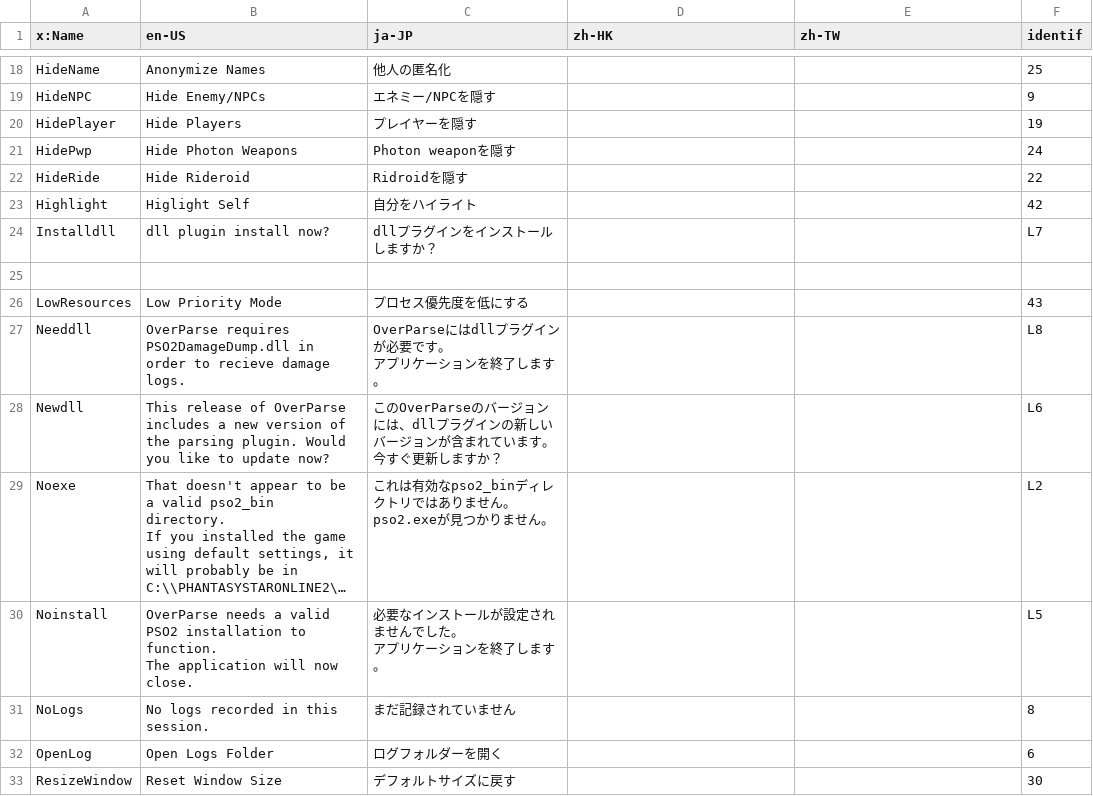
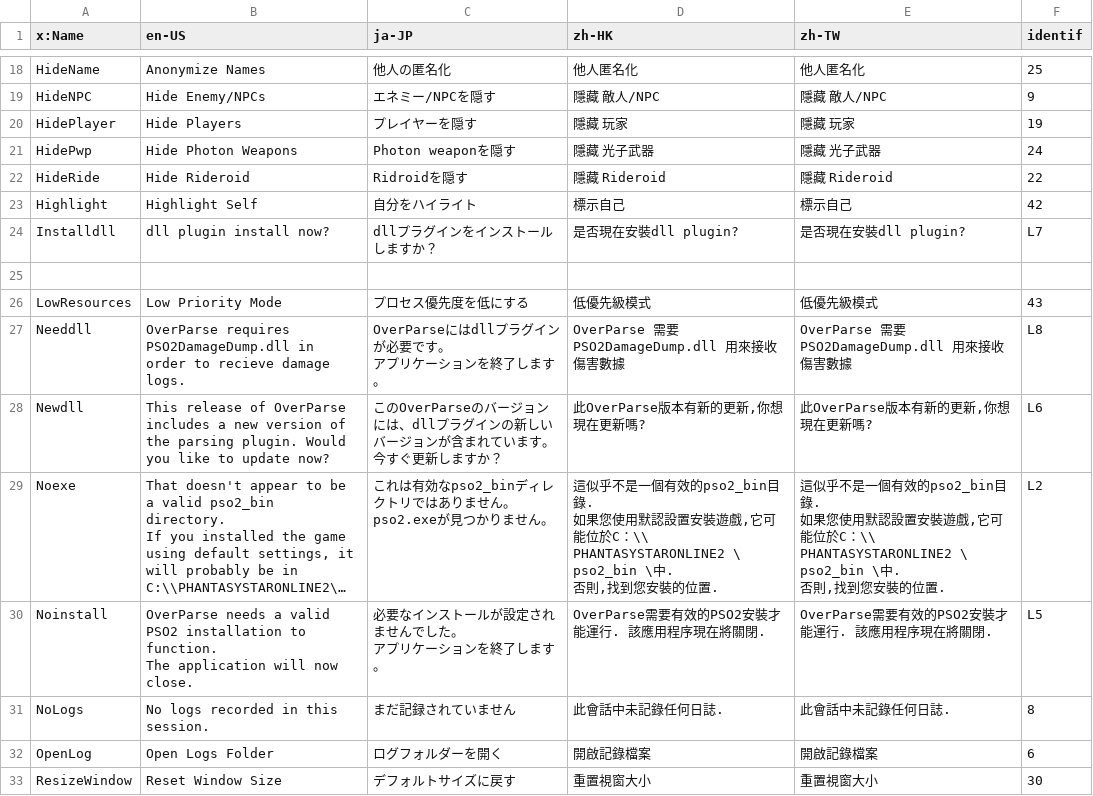
Before and after one commit to Remon-7L/OvP_translate, a CSV file: translate.csv, drawn as a sheet; only a part is shown, gaps mark what is left out; long unchanged cells end in …; ↵ is a line break in a cell; the diff covers the shown part only; the diff names each change by its address in the sheet, - before the commit and + after, or states it on an @@ line.

```diff
--- a/translate.csv
+++ b/translate.csv
-D18 (zh-HK): (empty)
+D18 (zh-HK): 他人匿名化
-E18 (zh-TW): (empty)
+E18 (zh-TW): 他人匿名化
-D19 (zh-HK): (empty)
+D19 (zh-HK): 隱藏 敵人/NPC
-E19 (zh-TW): (empty)
+E19 (zh-TW): 隱藏 敵人/NPC
-D20 (zh-HK): (empty)
+D20 (zh-HK): 隱藏 玩家
-E20 (zh-TW): (empty)
+E20 (zh-TW): 隱藏 玩家
-D21 (zh-HK): (empty)
+D21 (zh-HK): 隱藏 光子武器
-E21 (zh-TW): (empty)
+E21 (zh-TW): 隱藏 光子武器
-D22 (zh-HK): (empty)
+D22 (zh-HK): 隱藏 Rideroid
-E22 (zh-TW): (empty)
+E22 (zh-TW): 隱藏 Rideroid
-B23 (en-US): Higlight Self
+B23 (en-US): Highlight Self
-D23 (zh-HK): (empty)
+D23 (zh-HK): 標示自己
-E23 (zh-TW): (empty)
+E23 (zh-TW): 標示自己
-D24 (zh-HK): (empty)
+D24 (zh-HK): 是否現在安裝dll plugin?
-E24 (zh-TW): (empty)
+E24 (zh-TW): 是否現在安裝dll plugin?
-D26 (zh-HK): (empty)
+D26 (zh-HK): 低優先級模式
-E26 (zh-TW): (empty)
+E26 (zh-TW): 低優先級模式
-D27 (zh-HK): (empty)
+D27 (zh-HK): OverParse 需要 PSO2DamageDump.dll 用來接收傷害數據
-E27 (zh-TW): (empty)
+E27 (zh-TW): OverParse 需要 PSO2DamageDump.dll 用來接收傷害數據
-D28 (zh-HK): (empty)
+D28 (zh-HK): 此OverParse版本有新的更新,你想現在更新嗎?
-E28 (zh-TW): (empty)
+E28 (zh-TW): 此OverParse版本有新的更新,你想現在更新嗎?
-D29 (zh-HK): (empty)
+D29 (zh-HK): 這似乎不是一個有效的pso2_bin目錄. ↵ 如果您使用默認設置安裝遊戲,它可能位於C：\\ PHANTASYSTARONLINE2 \ pso2_bin \中. ↵ 否則,找到您安裝的位置.
-E29 (zh-TW): (empty)
+E29 (zh-TW): 這似乎不是一個有效的pso2_bin目錄. ↵ 如果您使用默認設置安裝遊戲,它可能位於C：\\ PHANTASYSTARONLINE2 \ pso2_bin \中. ↵ 否則,找到您安裝的位置.
-D30 (zh-HK): (empty)
+D30 (zh-HK): OverParse需要有效的PSO2安裝才能運行. 該應用程序現在將關閉.
-E30 (zh-TW): (empty)
+E30 (zh-TW): OverParse需要有效的PSO2安裝才能運行. 該應用程序現在將關閉.
-D31 (zh-HK): (empty)
+D31 (zh-HK): 此會話中未記錄任何日誌.
-E31 (zh-TW): (empty)
+E31 (zh-TW): 此會話中未記錄任何日誌.
-D32 (zh-HK): (empty)
+D32 (zh-HK): 開啟記錄檔案
-E32 (zh-TW): (empty)
+E32 (zh-TW): 開啟記錄檔案
-D33 (zh-HK): (empty)
+D33 (zh-HK): 重置視窗大小
-E33 (zh-TW): (empty)
+E33 (zh-TW): 重置視窗大小
```
Also changed, not shown: 86 edited cells elsewhere in this file.
